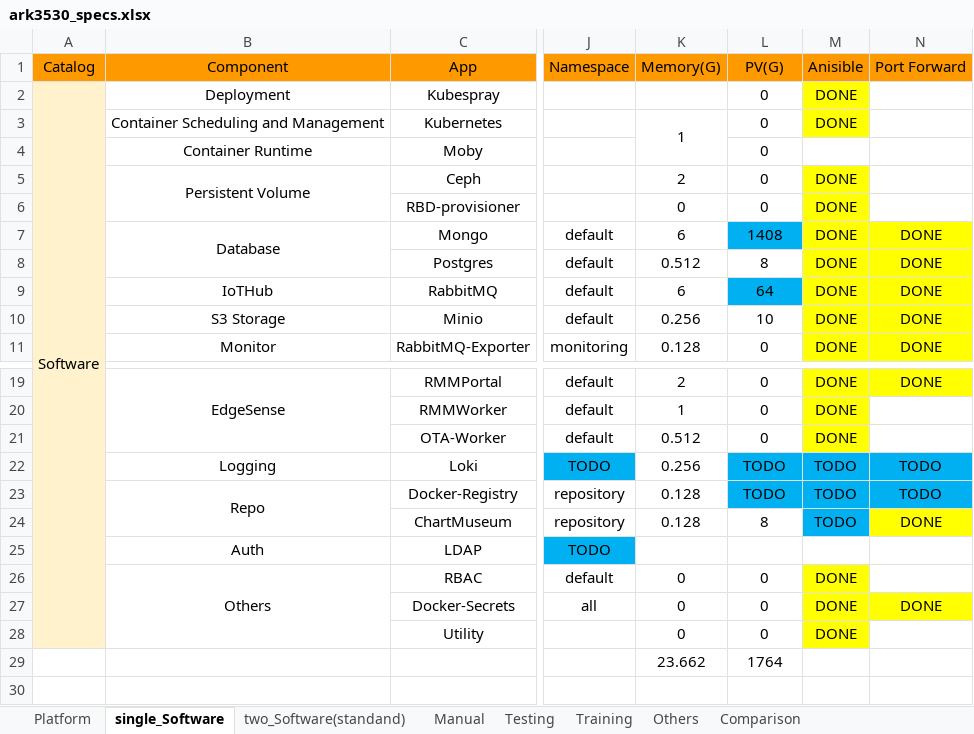
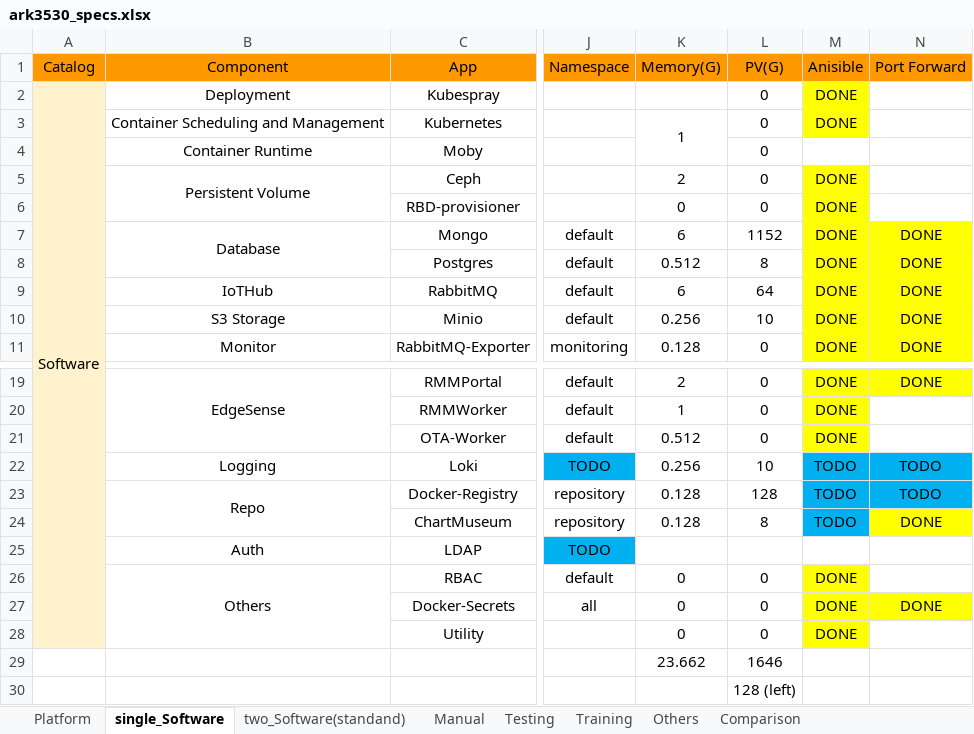
Before and after one commit to TsubasaEX/Tracks, an Excel workbook: spec/ark3530_specs.xlsx, sheet single_Software, drawn as a sheet; only a part is shown, gaps mark what is left out; values as stored, in another font and other column widths than the file's, no borders; rows hold the shown columns only; the diff names each change by its address in the sheet, - before the commit and + after, or states it on an @@ line.

```diff
--- a/spec/ark3530_specs.xlsx (sheet single_Software)
+++ b/spec/ark3530_specs.xlsx (sheet single_Software)
-L7 (PV(G)): 1408
+L7 (PV(G)): 1152
-L7 fill: #00B0F0
+L7 fill: none
-L9 fill: #00B0F0
+L9 fill: none
-L22 (PV(G)): TODO
+L22 (PV(G)): 10
-L22:L23 fill: #00B0F0
+L22:L23 fill: none
-L23 (PV(G)): TODO
+L23 (PV(G)): 128
-L29 (PV(G)): 1764
+L29 (PV(G)): 1646
+row 30:  |  |  |  |  | 128 (left)
```
Also changed, not shown: sheet two_Software(standand), spec/ADV_Params.xlsx.
